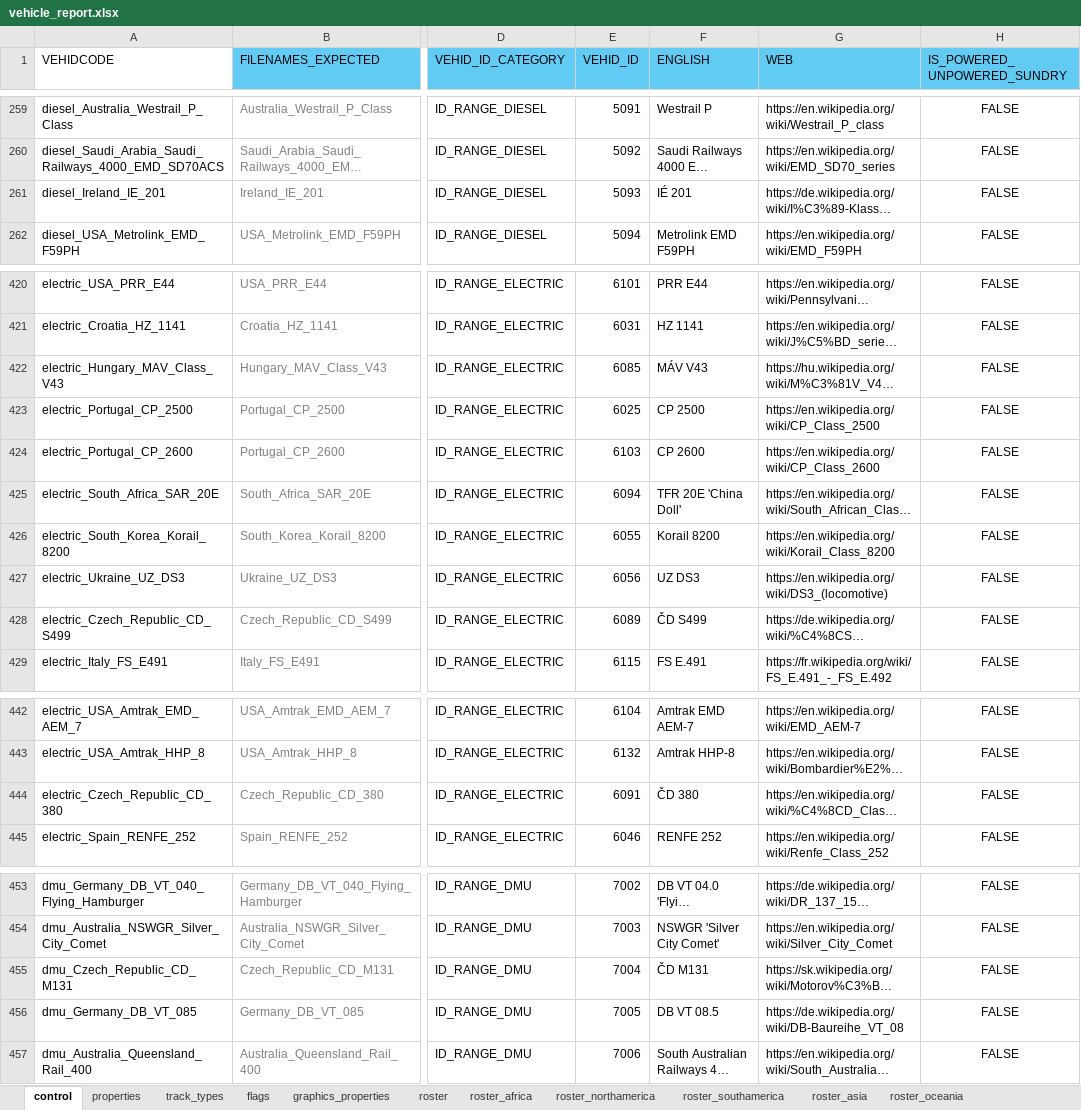
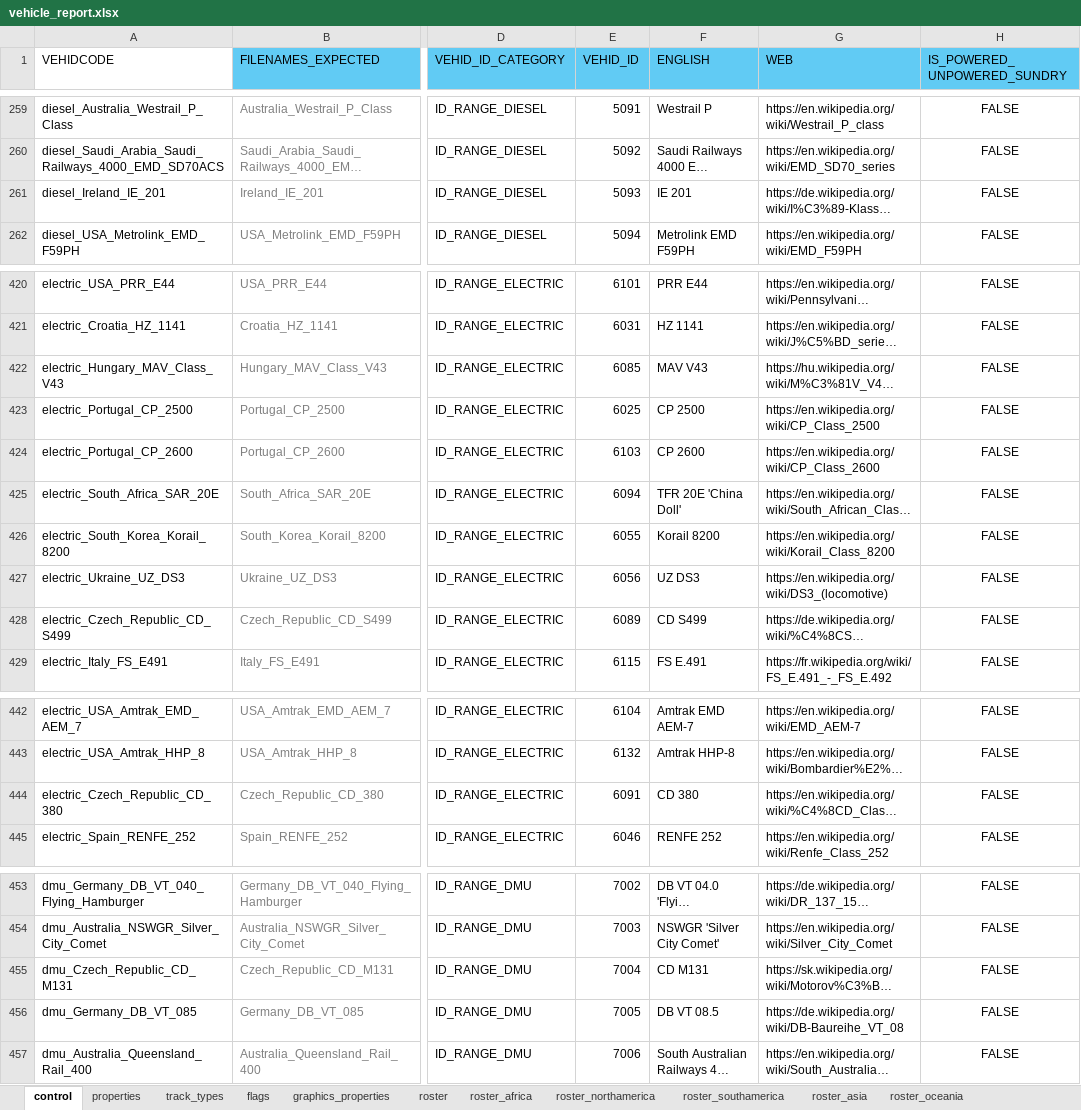
Before and after one commit to nemethviktor/2ccts_revival, an Excel workbook: tools/vehicle_report.xlsx, sheet control, drawn as a sheet; only a part is shown, gaps mark what is left out; long unchanged cells end in …; values as stored, in another font and other column widths than the file's, no borders; conditional formats and table styles not drawn; the diff covers the shown part only; the diff names each change by its address in the sheet, - before the commit and + after, or states it on an @@ line.

```diff
--- a/tools/vehicle_report.xlsx (sheet control)
+++ b/tools/vehicle_report.xlsx (sheet control)
-F261 (ENGLISH): IÉ 201
+F261 (ENGLISH): IE 201
-F422 (ENGLISH): MÁV V43
+F422 (ENGLISH): MAV V43
-F428 (ENGLISH): ČD S499
+F428 (ENGLISH): CD S499
-F444 (ENGLISH): ČD 380
+F444 (ENGLISH): CD 380
-F455 (ENGLISH): ČD M131
+F455 (ENGLISH): CD M131
```
Also changed, not shown: 37 edited cells elsewhere in this sheet, 24 other files.
